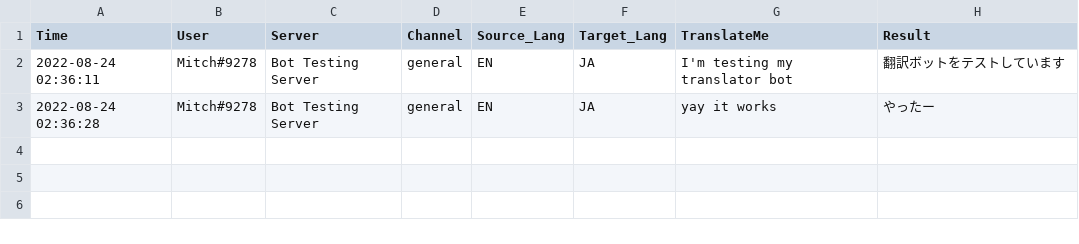
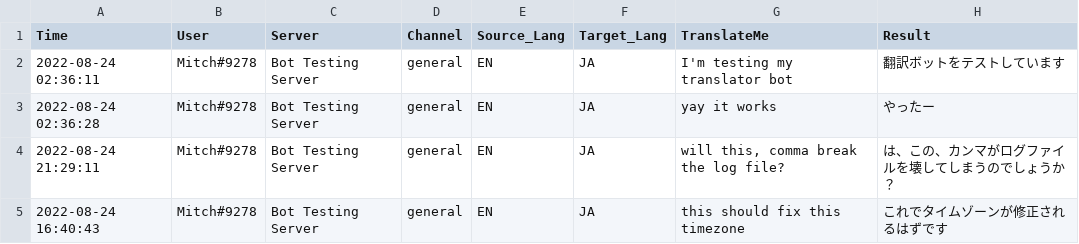
Before and after one commit to SharmaMitchell/TranslatorDiscordBot, a CSV file: log.csv, drawn as a sheet; the diff names each change by its address in the sheet, - before the commit and + after, or states it on an @@ line.

Commit message:
Changed log file time zone to CST

```diff
--- a/log.csv
+++ b/log.csv
+row 4: 2022-08-24 21:29:11 | Mitch#9278 | Bot Testing Server | general | EN | JA | will this, comma break the log file? | は、この、カンマがログファイルを壊してしまうのでしょうか？
+row 5: 2022-08-24 16:40:43 | Mitch#9278 | Bot Testing Server | general | EN | JA | this should fix this timezone | これでタイムゾーンが修正されるはずです
```
Also changed, not shown: 1 other file.
